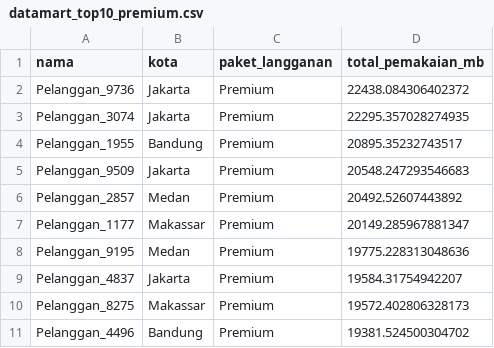
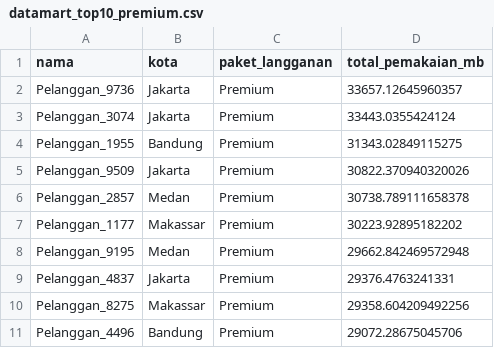
Before and after one commit to arelquack/belajar-data-engineer, a CSV file: dags/project/data/datamart_top10_premium.csv, drawn as a sheet.

Commit message:
add: top 10 consumers data

```diff
--- a/dags/project/data/datamart_top10_premium.csv
+++ b/dags/project/data/datamart_top10_premium.csv
@@ -1,11 +1,11 @@
 nama,kota,paket_langganan,total_pemakaian_mb
-Pelanggan_9736,Jakarta,Premium,22438.084306402372
-Pelanggan_3074,Jakarta,Premium,22295.357028274935
-Pelanggan_1955,Bandung,Premium,20895.35232743517
-Pelanggan_9509,Jakarta,Premium,20548.247293546683
-Pelanggan_2857,Medan,Premium,20492.52607443892
-Pelanggan_1177,Makassar,Premium,20149.285967881347
-Pelanggan_9195,Medan,Premium,19775.228313048636
-Pelanggan_4837,Jakarta,Premium,19584.31754942207
-Pelanggan_8275,Makassar,Premium,19572.402806328173
-Pelanggan_4496,Bandung,Premium,19381.524500304702
+Pelanggan_9736,Jakarta,Premium,33657.12645960357
+Pelanggan_3074,Jakarta,Premium,33443.0355424124
+Pelanggan_1955,Bandung,Premium,31343.02849115275
+Pelanggan_9509,Jakarta,Premium,30822.370940320026
+Pelanggan_2857,Medan,Premium,30738.789111658378
+Pelanggan_1177,Makassar,Premium,30223.92895182202
+Pelanggan_9195,Medan,Premium,29662.842469572948
+Pelanggan_4837,Jakarta,Premium,29376.4763241331
+Pelanggan_8275,Makassar,Premium,29358.604209492256
+Pelanggan_4496,Bandung,Premium,29072.28675045706
```
